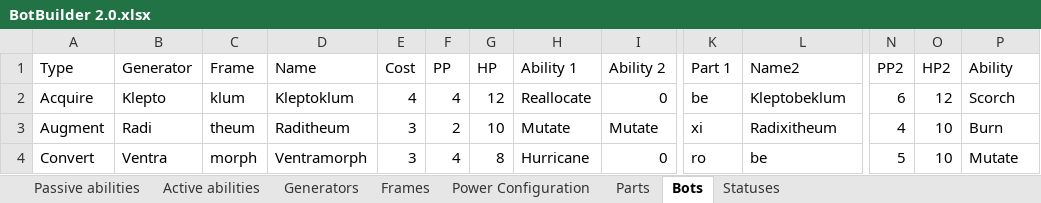
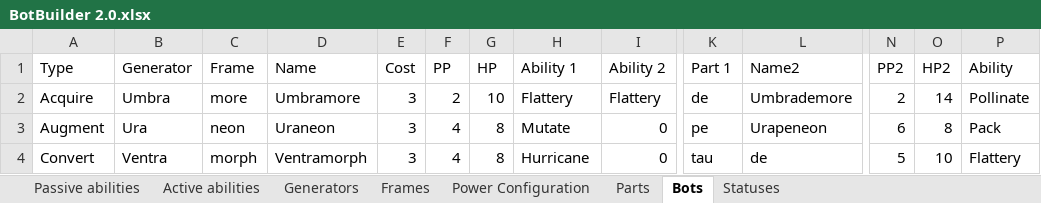
Before and after one commit to SJWDalglish/Fragment, an Excel workbook: Excel/BotBuilder 2.0.xlsx, sheet Bots, drawn as a sheet; only a part is shown, gaps mark what is left out; values as stored, in another font and other column widths than the file's, no borders; conditional formats and table styles not drawn; the diff covers the shown part only; the diff names each change by its address in the sheet, - before the commit and + after, or states it on an @@ line.

```diff
--- a/Excel/BotBuilder 2.0.xlsx (sheet Bots)
+++ b/Excel/BotBuilder 2.0.xlsx (sheet Bots)
-B2 (Generator): Klepto
+B2 (Generator): Umbra
-C2 (Frame): klum
+C2 (Frame): more
-D2 (Name): Kleptoklum
+D2 (Name): Umbramore
-E2 (Cost): 4
+E2 (Cost): 3
-F2 (PP): 4
+F2 (PP): 2
-G2 (HP): 12
+G2 (HP): 10
-H2 (Ability 1): Reallocate
+H2 (Ability 1): Flattery
-I2 (Ability 2): 0
+I2 (Ability 2): Flattery
-K2 (Part 1): be
+K2 (Part 1): de
-L2 (Name2): Kleptobeklum
+L2 (Name2): Umbrademore
-N2 (PP2): 6
+N2 (PP2): 2
-O2 (HP2): 12
+O2 (HP2): 14
-P2 (Ability): Scorch
+P2 (Ability): Pollinate
-B3 (Generator): Radi
+B3 (Generator): Ura
-C3 (Frame): theum
+C3 (Frame): neon
-D3 (Name): Raditheum
+D3 (Name): Uraneon
-F3 (PP): 2
+F3 (PP): 4
-G3 (HP): 10
+G3 (HP): 8
-I3 (Ability 2): Mutate
+I3 (Ability 2): 0
-K3 (Part 1): xi
+K3 (Part 1): pe
-L3 (Name2): Radixitheum
+L3 (Name2): Urapeneon
-N3 (PP2): 4
+N3 (PP2): 6
-O3 (HP2): 10
+O3 (HP2): 8
-P3 (Ability): Burn
+P3 (Ability): Pack
-K4 (Part 1): ro
+K4 (Part 1): tau
-L4 (Name2): be
+L4 (Name2): de
-P4 (Ability): Mutate
+P4 (Ability): Flattery
```
Also changed, not shown: 44 edited cells elsewhere in this sheet, sheet Passive abilities, sheet Generators, sheet Frames.
